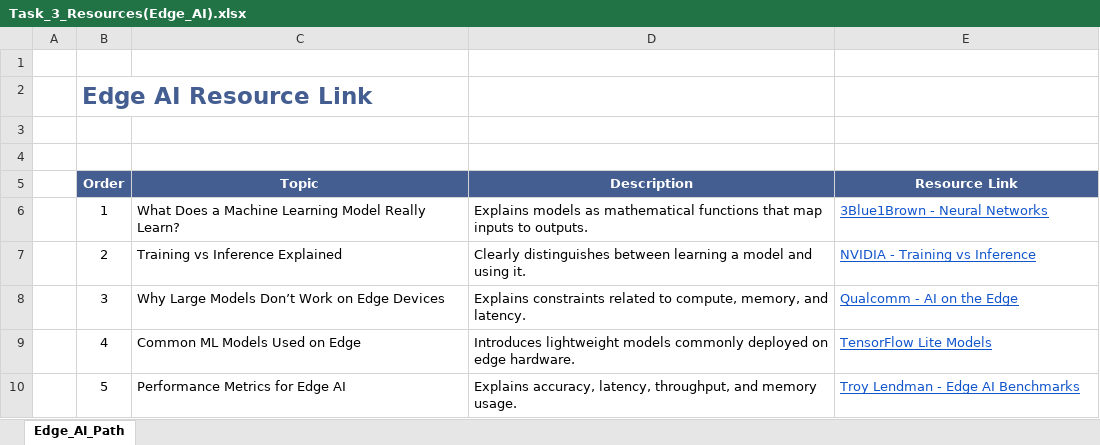
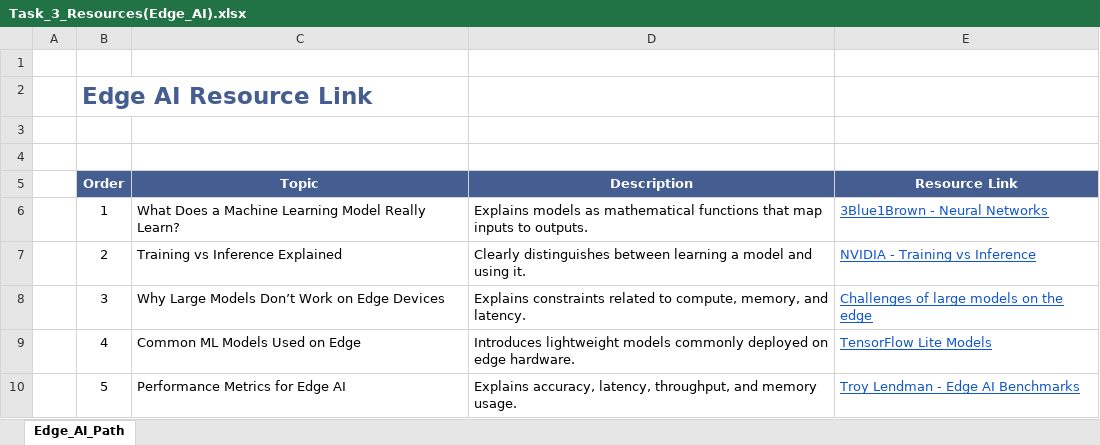
Before and after one commit to Deos42/Robomanipal_Research_Taskphase, an Excel workbook: Task_3_Resources(Edge_AI).xlsx, sheet Edge_AI_Path, drawn as a sheet; values as stored, in another font and other column widths than the file's, no borders; charts and pictures and table styles not drawn; the diff names each change by its address in the sheet, - before the commit and + after, or states it on an @@ line.

Commit message:
Add files via upload

```diff
--- a/Task_3_Resources(Edge_AI).xlsx (sheet Edge_AI_Path)
+++ b/Task_3_Resources(Edge_AI).xlsx (sheet Edge_AI_Path)
-E8 (Resource Link): Qualcomm - AI on the Edge
+E8 (Resource Link): Challenges of large models on the edge
```
